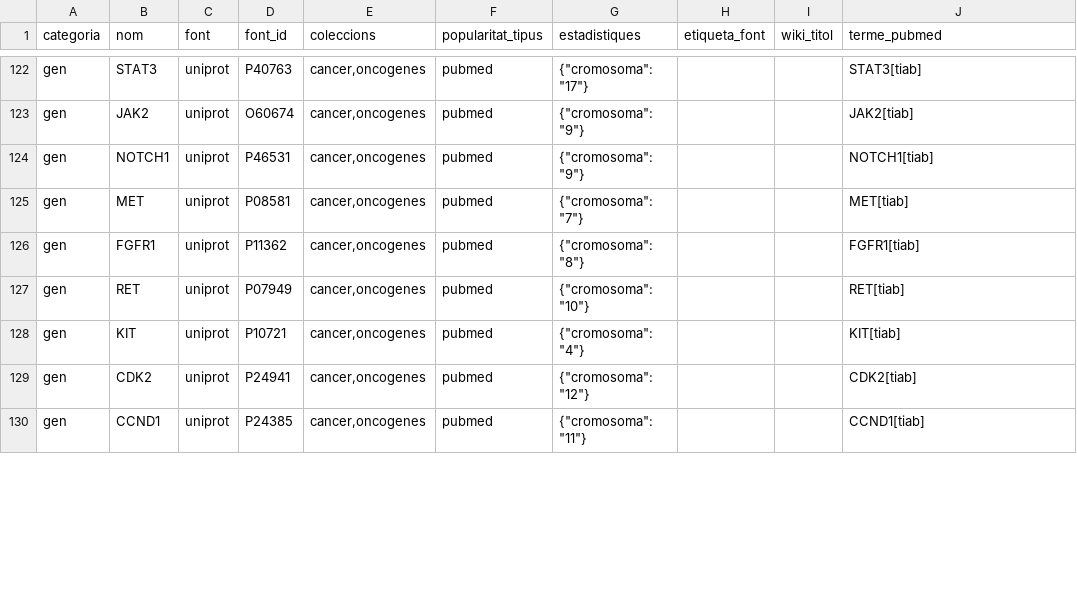
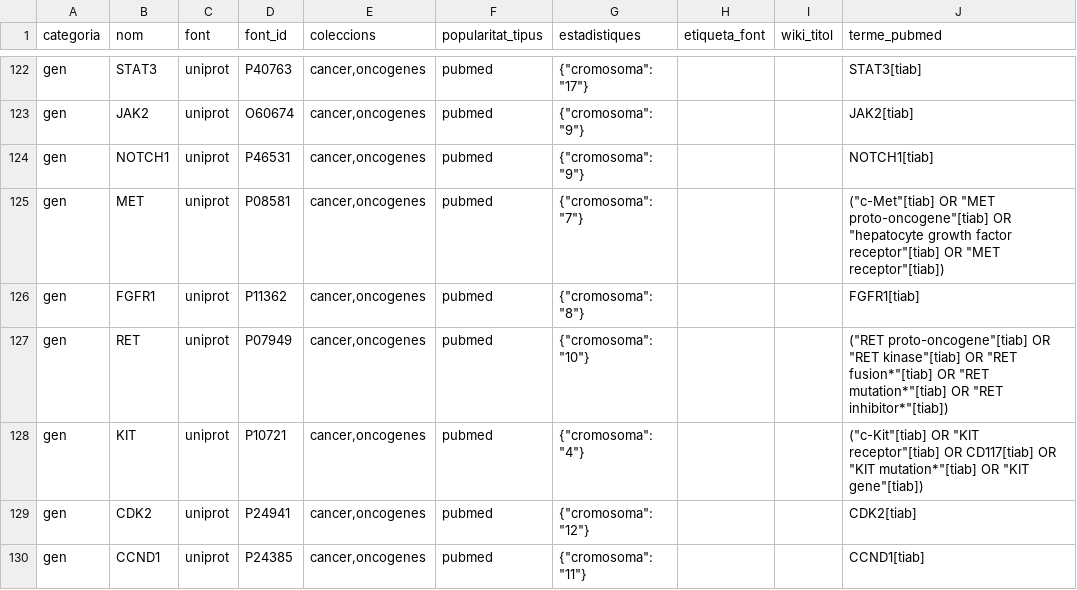
Before and after one commit to ferran34160/BIO, a CSV file: pilot/pilot.csv, drawn as a sheet; only a part is shown, gaps mark what is left out; the diff covers the shown part only.

```diff
--- a/pilot/pilot.csv
+++ b/pilot/pilot.csv
@@ -124,6 +124,6 @@ gen,JAK2,uniprot,O60674,"cancer,oncogenes",pubmed,"{""cromosoma"": ""9""}",,,JAK
 gen,NOTCH1,uniprot,P46531,"cancer,oncogenes",pubmed,"{""cromosoma"": ""9""}",,,NOTCH1[tiab]
-gen,MET,uniprot,P08581,"cancer,oncogenes",pubmed,"{""cromosoma"": ""7""}",,,MET[tiab]
+gen,MET,uniprot,P08581,"cancer,oncogenes",pubmed,"{""cromosoma"": ""7""}",,,"(""c-Met""[tiab] OR ""MET proto-oncogene""[tiab] OR ""hepatocyte growth factor receptor""[tiab] OR ""MET receptor""[tiab])"
 gen,FGFR1,uniprot,P11362,"cancer,oncogenes",pubmed,"{""cromosoma"": ""8""}",,,FGFR1[tiab]
-gen,RET,uniprot,P07949,"cancer,oncogenes",pubmed,"{""cromosoma"": ""10""}",,,RET[tiab]
-gen,KIT,uniprot,P10721,"cancer,oncogenes",pubmed,"{""cromosoma"": ""4""}",,,KIT[tiab]
+gen,RET,uniprot,P07949,"cancer,oncogenes",pubmed,"{""cromosoma"": ""10""}",,,"(""RET proto-oncogene""[tiab] OR ""RET kinase""[tiab] OR ""RET fusion*""[tiab] OR ""RET mutation*""[tiab] OR ""RET inhibitor*""[tiab])"
+gen,KIT,uniprot,P10721,"cancer,oncogenes",pubmed,"{""cromosoma"": ""4""}",,,"(""c-Kit""[tiab] OR ""KIT receptor""[tiab] OR CD117[tiab] OR ""KIT mutation*""[tiab] OR ""KIT gene""[tiab])"
 gen,CDK2,uniprot,P24941,"cancer,oncogenes",pubmed,"{""cromosoma"": ""12""}",,,CDK2[tiab]
```
Also changed, not shown: 18 edited cells elsewhere in this file, 1 other file.
